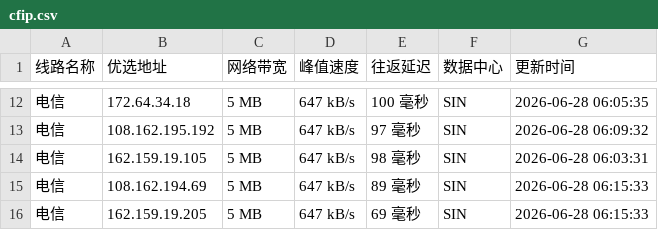
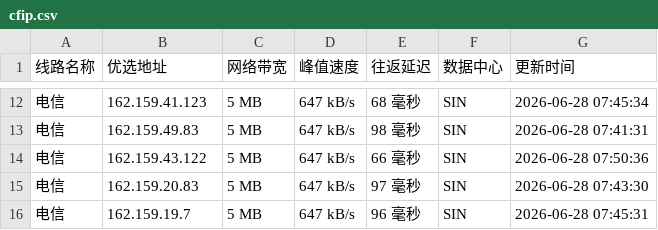
Before and after one commit to 748171997rui-afk/cfipyx, a CSV file: cfip.csv, drawn as a sheet; only a part is shown, gaps mark what is left out; the diff covers the shown part only.

```diff
--- a/cfip.csv
+++ b/cfip.csv
@@ -12,5 +12,5 @@
-电信,172.64.34.18,5 MB,647 kB/s,100 毫秒,SIN,2026-06-28 06:05:35
-电信,108.162.195.192,5 MB,647 kB/s,97 毫秒,SIN,2026-06-28 06:09:32
-电信,162.159.19.105,5 MB,647 kB/s,98 毫秒,SIN,2026-06-28 06:03:31
-电信,108.162.194.69,5 MB,647 kB/s,89 毫秒,SIN,2026-06-28 06:15:33
-电信,162.159.19.205,5 MB,647 kB/s,69 毫秒,SIN,2026-06-28 06:15:33
+电信,162.159.41.123,5 MB,647 kB/s,68 毫秒,SIN,2026-06-28 07:45:34
+电信,162.159.49.83,5 MB,647 kB/s,98 毫秒,SIN,2026-06-28 07:41:31
+电信,162.159.43.122,5 MB,647 kB/s,66 毫秒,SIN,2026-06-28 07:50:36
+电信,162.159.20.83,5 MB,647 kB/s,97 毫秒,SIN,2026-06-28 07:43:30
+电信,162.159.19.7,5 MB,647 kB/s,96 毫秒,SIN,2026-06-28 07:45:31
```
Also changed, not shown: 2 added rows, 2 removed rows and 30 edited cells elsewhere in this file, 1 other file.
